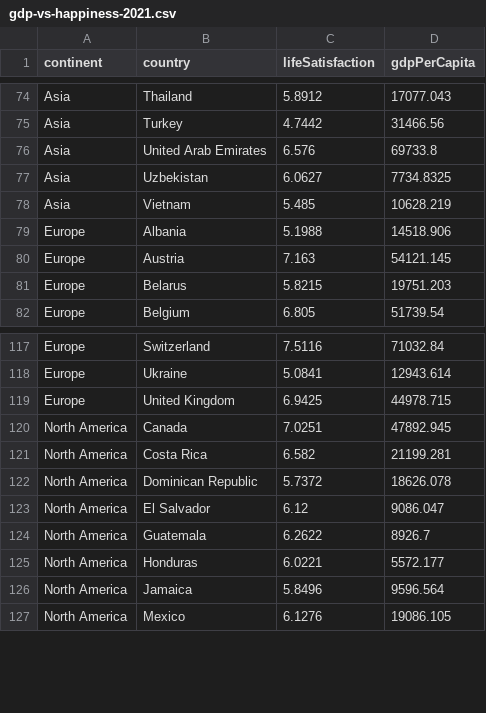
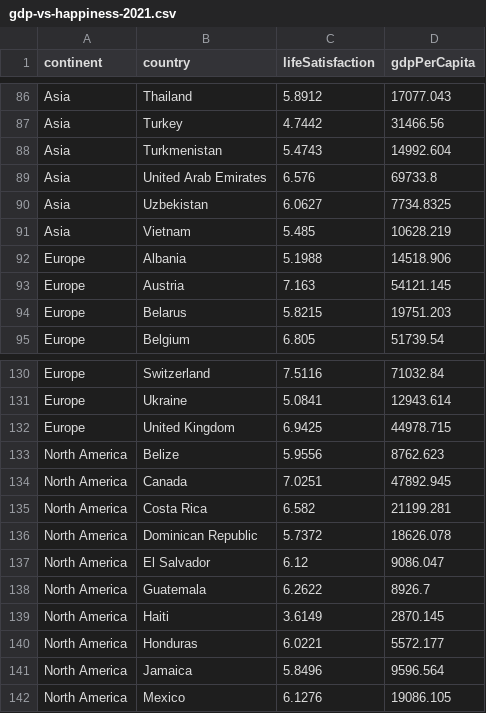
Before and after one commit to boa50/datavis-for-everyone, a CSV file: spurious-correlations/data/gdp-vs-happiness-2021.csv, drawn as a sheet; only a part is shown, gaps mark what is left out; the diff covers the shown part only; the diff names each change by its address in the sheet, - before the commit and + after, or states it on an @@ line.

```diff
--- a/spurious-correlations/data/gdp-vs-happiness-2021.csv
+++ b/spurious-correlations/data/gdp-vs-happiness-2021.csv
+row 88: Asia | Turkmenistan | 5.4743 | 14992.604
+row 133: North America | Belize | 5.9556 | 8762.623
+row 139: North America | Haiti | 3.6149 | 2870.145
```
Also changed, not shown: 16 added rows elsewhere in this file, 1 other file.
